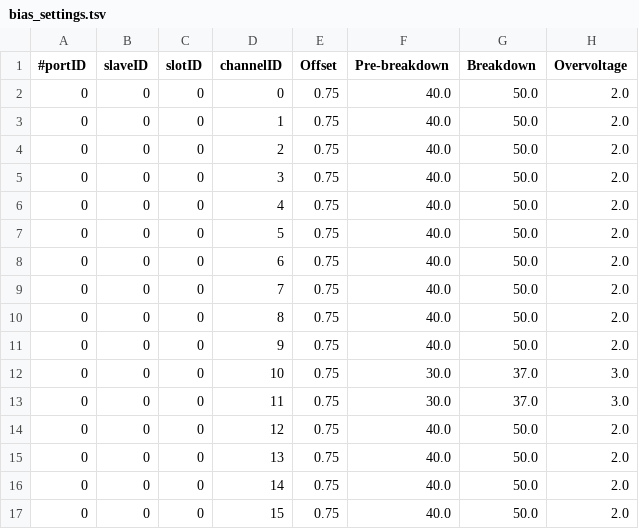
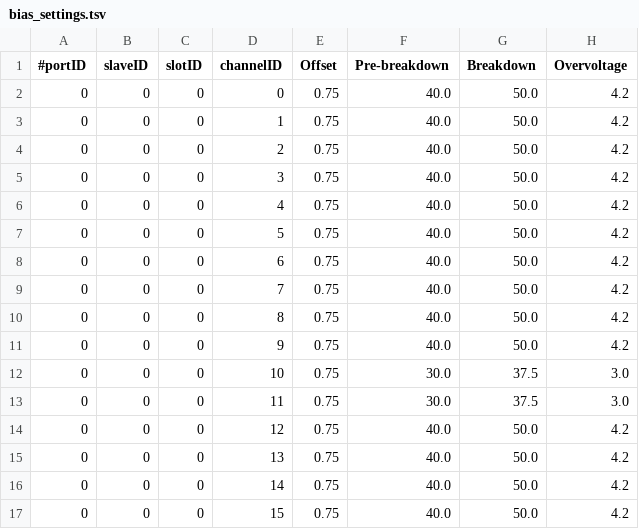
Before and after one commit to darento/acquire_petsys, a TSV file: test_data/FEM128/bias_settings.tsv, drawn as a sheet.

```diff
--- a/test_data/FEM128/bias_settings.tsv
+++ b/test_data/FEM128/bias_settings.tsv
@@ -1,17 +1,17 @@
 #portID	slaveID	slotID	channelID	Offset	Pre-breakdown	Breakdown	Overvoltage
-0	0	0	0	0.75	40.0	50.0	2.0
-0	0	0	1	0.75	40.0	50.0	2.0
-0	0	0	2	0.75	40.0	50.0	2.0
-0	0	0	3	0.75	40.0	50.0	2.0
-0	0	0	4	0.75	40.0	50.0	2.0
-0	0	0	5	0.75	40.0	50.0	2.0
-0	0	0	6	0.75	40.0	50.0	2.0
-0	0	0	7	0.75	40.0	50.0	2.0
-0	0	0	8	0.75	40.0	50.0	2.0
-0	0	0	9	0.75	40.0	50.0	2.0
-0	0	0	10	0.75	30.0	37.0	3.0
-0	0	0	11	0.75	30.0	37.0	3.0
-0	0	0	12	0.75	40.0	50.0	2.0
-0	0	0	13	0.75	40.0	50.0	2.0
-0	0	0	14	0.75	40.0	50.0	2.0
-0	0	0	15	0.75	40.0	50.0	2.0
+0	0	0	0	0.75	40.0	50.0	4.2
+0	0	0	1	0.75	40.0	50.0	4.2
+0	0	0	2	0.75	40.0	50.0	4.2
+0	0	0	3	0.75	40.0	50.0	4.2
+0	0	0	4	0.75	40.0	50.0	4.2
+0	0	0	5	0.75	40.0	50.0	4.2
+0	0	0	6	0.75	40.0	50.0	4.2
+0	0	0	7	0.75	40.0	50.0	4.2
+0	0	0	8	0.75	40.0	50.0	4.2
+0	0	0	9	0.75	40.0	50.0	4.2
+0	0	0	10	0.75	30.0	37.5	3.0
+0	0	0	11	0.75	30.0	37.5	3.0
+0	0	0	12	0.75	40.0	50.0	4.2
+0	0	0	13	0.75	40.0	50.0	4.2
+0	0	0	14	0.75	40.0	50.0	4.2
+0	0	0	15	0.75	40.0	50.0	4.2
```
Also changed, not shown: test_data/FEM128/disc_settings.tsv, 2 other files.
